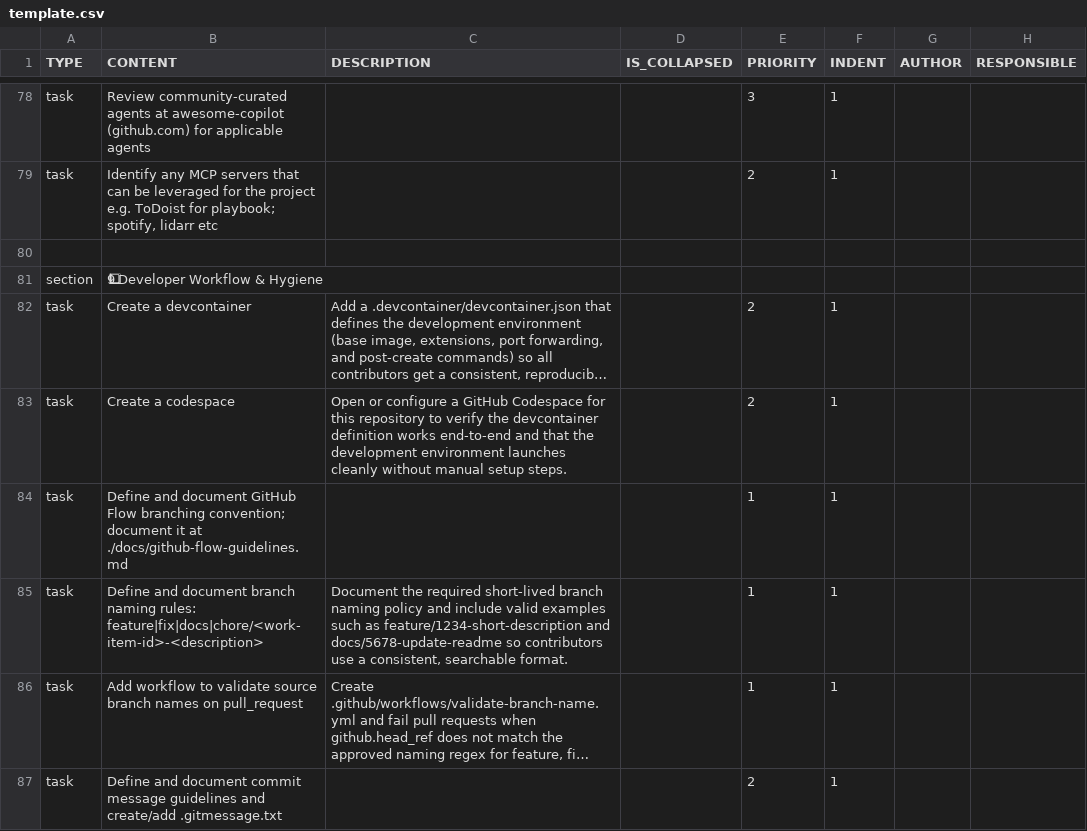
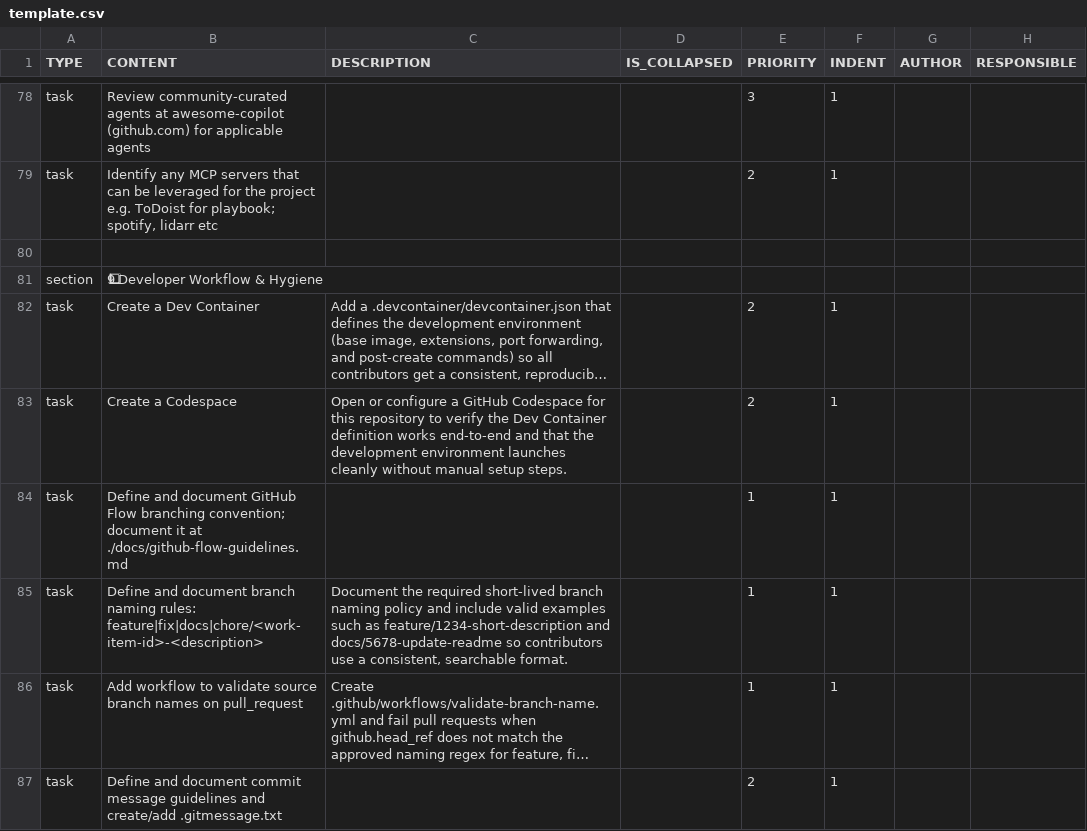
Before and after one commit to colin-gourlay/todoist-playbook, a CSV file: csv-templates/github/github-repo-spin-up/template.csv, drawn as a sheet; only a part is shown, gaps mark what is left out; long unchanged cells end in …; the diff names each change by its address in the sheet, - before the commit and + after, or states it on an @@ line.

```diff
--- a/csv-templates/github/github-repo-spin-up/template.csv
+++ b/csv-templates/github/github-repo-spin-up/template.csv
-B82 (CONTENT): Create a devcontainer
+B82 (CONTENT): Create a Dev Container
-B83 (CONTENT): Create a codespace
+B83 (CONTENT): Create a Codespace
-C83 (DESCRIPTION): …verify the devcontainer definition works…
+C83 (DESCRIPTION): …verify the Dev Container definition works…
```
